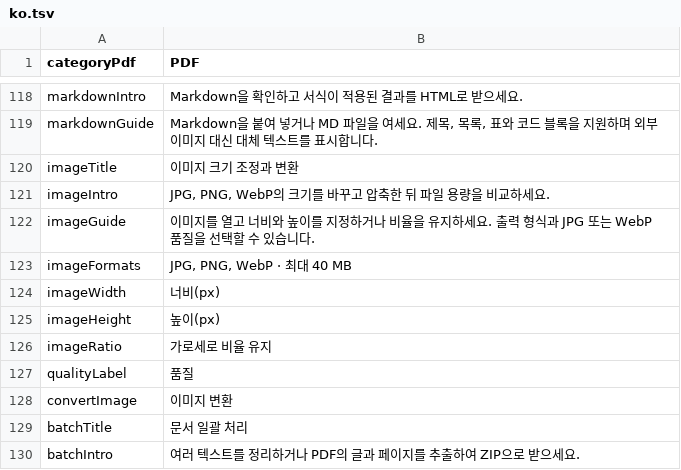
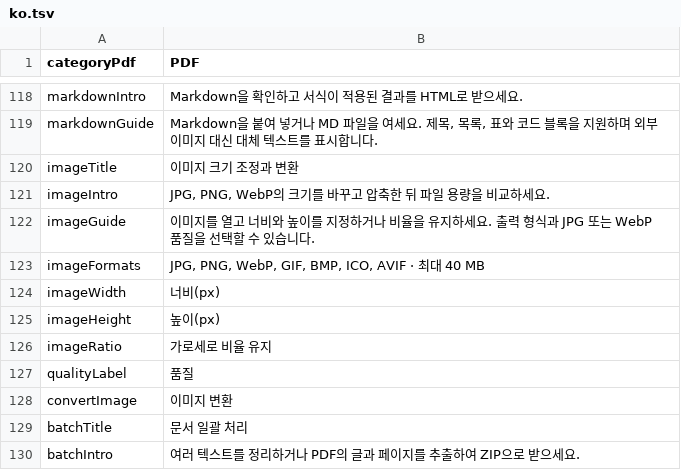
Before and after one commit to work-forbeloved/ForbeCORP, a TSV file: locales/expansion/ko.tsv, drawn as a sheet; only a part is shown, gaps mark what is left out.

```diff
--- a/locales/expansion/ko.tsv
+++ b/locales/expansion/ko.tsv
@@ -122,3 +122,3 @@ imageIntro	JPG, PNG, WebP의 크기를 바꾸고 압축한 뒤 파일 용량을
 imageGuide	이미지를 열고 너비와 높이를 지정하거나 비율을 유지하세요. 출력 형식과 JPG 또는 WebP 품질을 선택할 수 있습니다.
-imageFormats	JPG, PNG, WebP · 최대 40 MB
+imageFormats	JPG, PNG, WebP, GIF, BMP, ICO, AVIF · 최대 40 MB
 imageWidth	너비(px)
```
Also changed, not shown: locales/expansion/en.tsv, locales/expansion/es.tsv, 22 other files.
